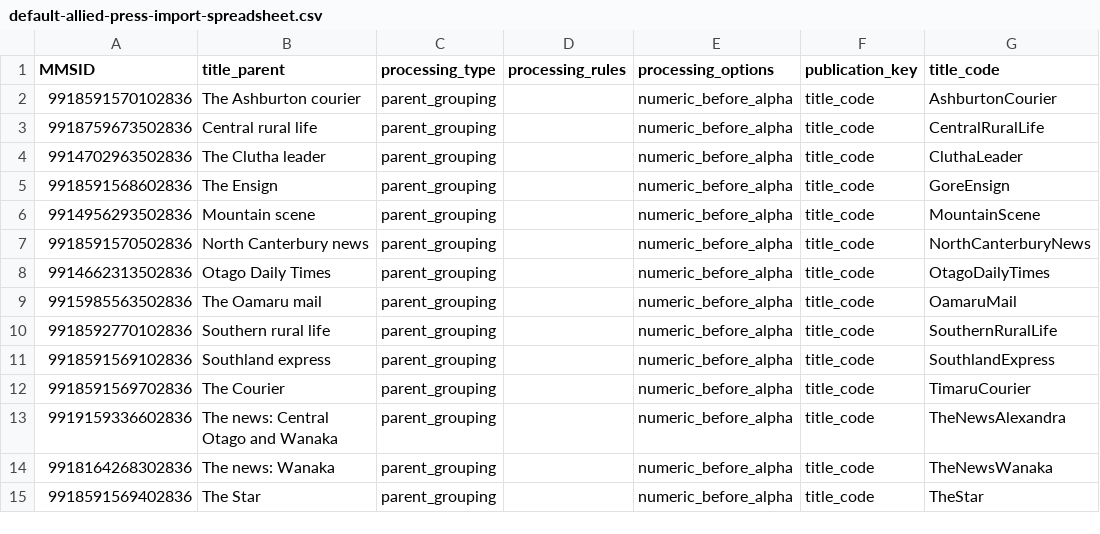
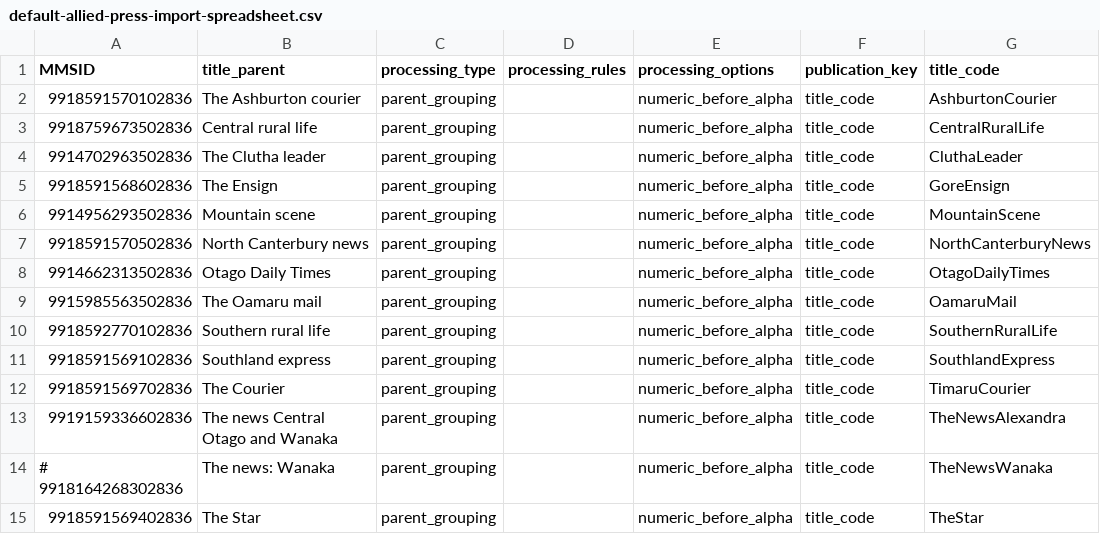
Before and after one commit to NLNZDigitalPreservation/nlnz-tools-sip-generation-newspapers, a CSV file: core/src/main/resources/nz/govt/natlib/tools/sip/generation/newspapers/default-allied-press-import-spreadsheet.csv, drawn as a sheet; only a part is shown; the diff names each change by its address in the sheet, - before the commit and + after, or states it on an @@ line.

Commit message:
Remove colon from title

```diff
--- a/core/src/main/resources/nz/govt/natlib/tools/sip/generation/newspapers/default-allied-press-import-spreadsheet.csv
+++ b/core/src/main/resources/nz/govt/natlib/tools/sip/generation/newspapers/default-allied-press-import-spreadsheet.csv
-B13 (title_parent): The news: Central Otago and Wanaka
+B13 (title_parent): The news Central Otago and Wanaka
-A14 (MMSID): 9918164268302836
+A14 (MMSID): # 9918164268302836
```
Also changed, not shown: 1 other file.
